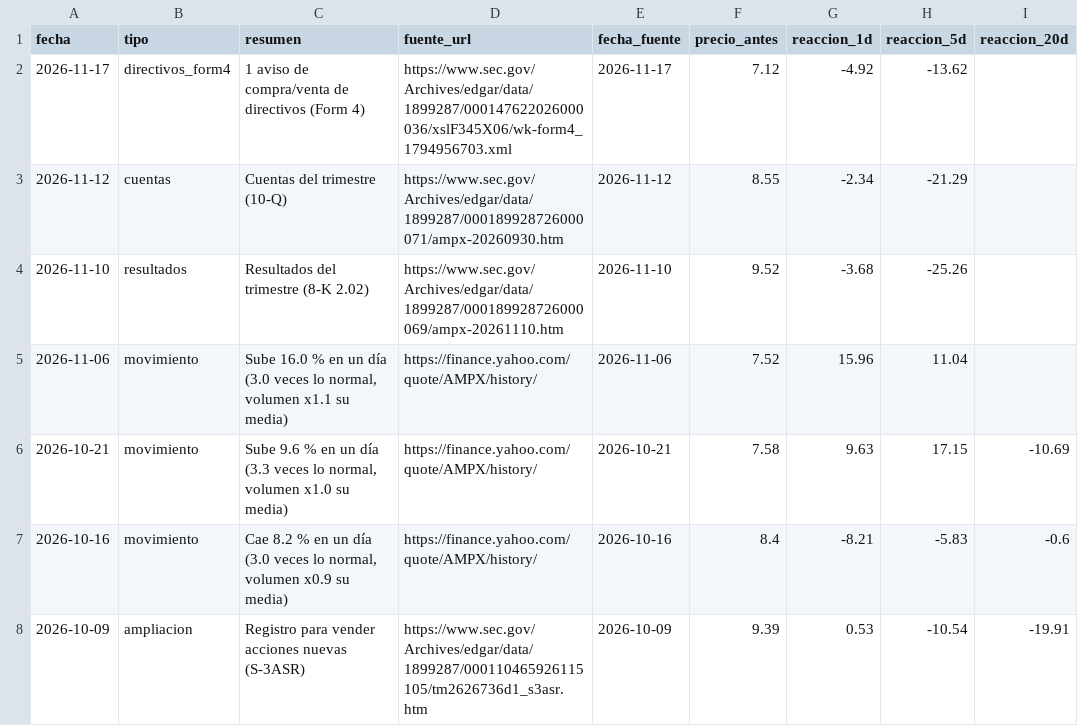
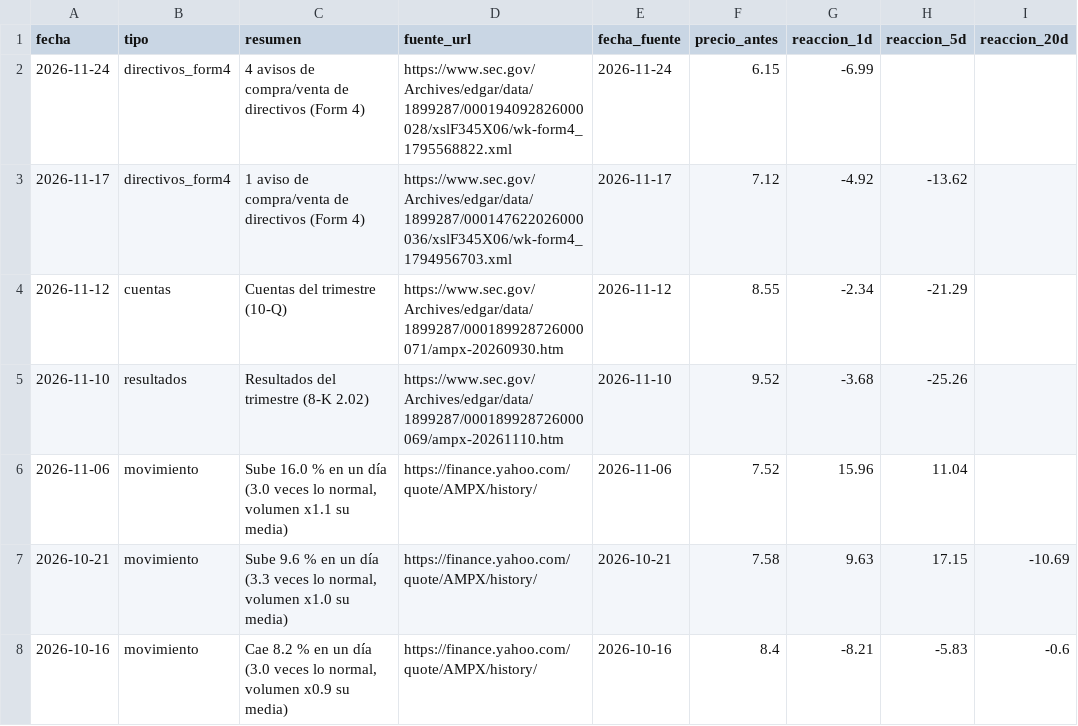
Before and after one commit to Rubenmanga/trading-lab, a CSV file: investigacion/expedientes/AMPX/eventos.csv, drawn as a sheet; only a part is shown; the shorter side is filled out with more unchanged rows.

```diff
--- a/investigacion/expedientes/AMPX/eventos.csv
+++ b/investigacion/expedientes/AMPX/eventos.csv
@@ -1,2 +1,3 @@
 fecha,tipo,resumen,fuente_url,fecha_fuente,precio_antes,reaccion_1d,reaccion_5d,reaccion_20d
+2026-11-24,directivos_form4,4 avisos de compra/venta de directivos (Form 4),https://www.sec.gov/Archives/edgar/data/1899287/000194092826000028/xslF345X06/wk-form4_1795568822.xml,2026-11-24,6.15,-6.99,,
 2026-11-17,directivos_form4,1 aviso de compra/venta de directivos (Form 4),https://www.sec.gov/Archives/edgar/data/1899287/000147622026000036/xslF345X06/wk-form4_1794956703.xml,2026-11-17,7.12,-4.92,-13.62,
```
Also changed, not shown: investigacion/expedientes/MSFT/eventos.csv, investigacion/expedientes/ORIC/eventos.csv, 8 other files.
